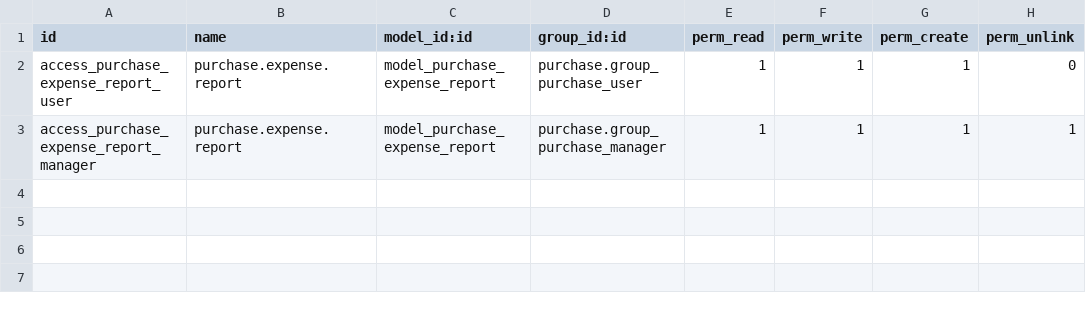
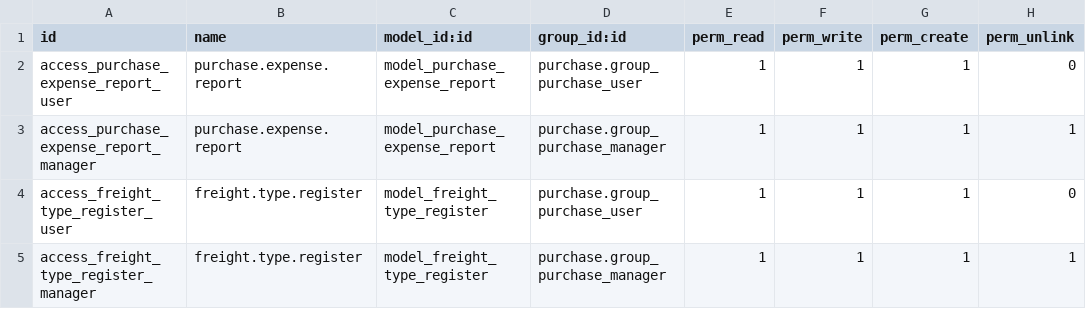
Before and after one commit to towuudorj/vertexmon_erp_v17, a CSV file: l10n_mn_purchase/security/ir.model.access.csv, drawn as a sheet; the diff names each change by its address in the sheet, - before the commit and + after, or states it on an @@ line.

```diff
--- a/l10n_mn_purchase/security/ir.model.access.csv
+++ b/l10n_mn_purchase/security/ir.model.access.csv
+row 4: access_freight_type_register_user | freight.type.register | model_freight_type_register | purchase.group_purchase_user | 1 | 1 | 1 | 0
+row 5: access_freight_type_register_manager | freight.type.register | model_freight_type_register | purchase.group_purchase_manager | 1 | 1 | 1 | 1
```
Also changed, not shown: l10n_mn_stock/security/ir.model.access.csv, 21 other files.
